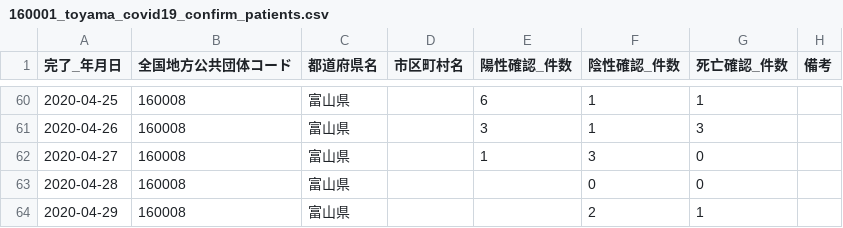
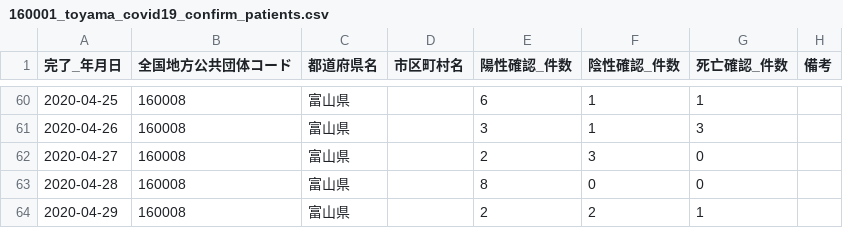
Before and after one commit to imabari/toyama-covid19, a CSV file: 160001_toyama_covid19_confirm_patients.csv, drawn as a sheet; only a part is shown, gaps mark what is left out.

```diff
--- a/160001_toyama_covid19_confirm_patients.csv
+++ b/160001_toyama_covid19_confirm_patients.csv
@@ -61,4 +61,4 @@
 2020-04-26,160008,富山県,,3,1,3,
-2020-04-27,160008,富山県,,1,3,0,
-2020-04-28,160008,富山県,,,0,0,
-2020-04-29,160008,富山県,,,2,1,
+2020-04-27,160008,富山県,,2,3,0,
+2020-04-28,160008,富山県,,8,0,0,
+2020-04-29,160008,富山県,,2,2,1,
```
Also changed, not shown: 160001_toyama_covid19_test_people.csv, toyama_counts.csv, 1 other file.
